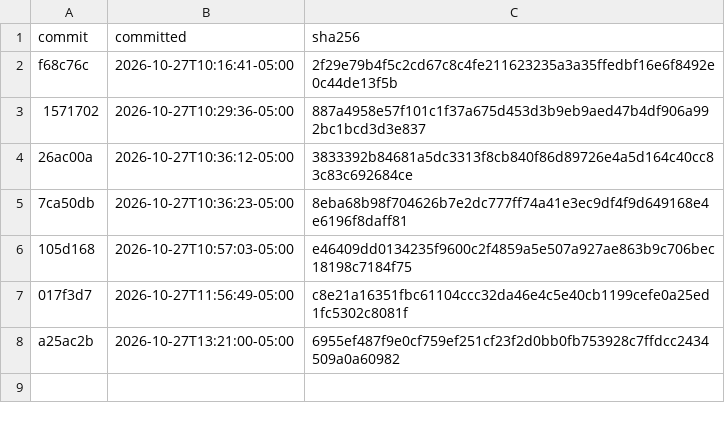
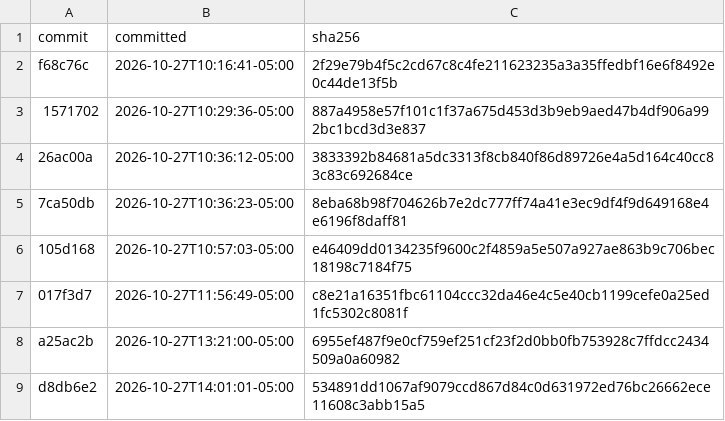
Before and after one commit to rallour/study-fingerprints, a CSV file: plan_versions.csv, drawn as a sheet.

Commit message:
Update fingerprints (4 files)

```diff
--- a/plan_versions.csv
+++ b/plan_versions.csv
@@ -8 +8,2 @@ f68c76c,2026-10-27T10:16:41-05:00,2f29e79b4f5c2cd67c8c4fe211623235a3a35ffedbf16e
 a25ac2b,2026-10-27T13:21:00-05:00,6955ef487f9e0cf759ef251cf23f2d0bb0fb753928c7ffdcc2434509a0a60982
+d8db6e2,2026-10-27T14:01:01-05:00,534891dd1067af9079ccd867d84c0d631972ed76bc26662ece11608c3abb15a5
```
